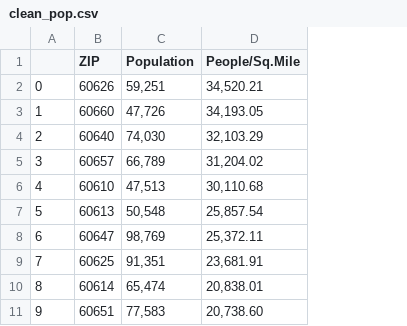
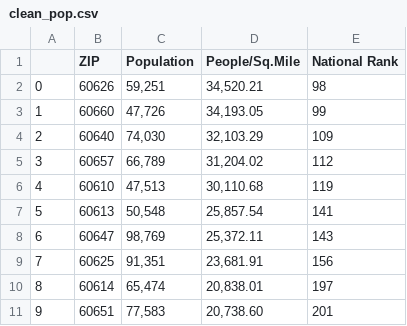
Before and after one commit to mmcdan13/capstone_project, a CSV file: Resources/clean_pop.csv, drawn as a sheet; only a part is shown; the diff names each change by its address in the sheet, - before the commit and + after, or states it on an @@ line.

```diff
--- a/Resources/clean_pop.csv
+++ b/Resources/clean_pop.csv
+column E (National Rank), rows 2-11: 98 | 99 | 109 | 112 | 119 | 141 | 143 | 156 | 197 | 201
```
Also changed, not shown: 6 other files.
